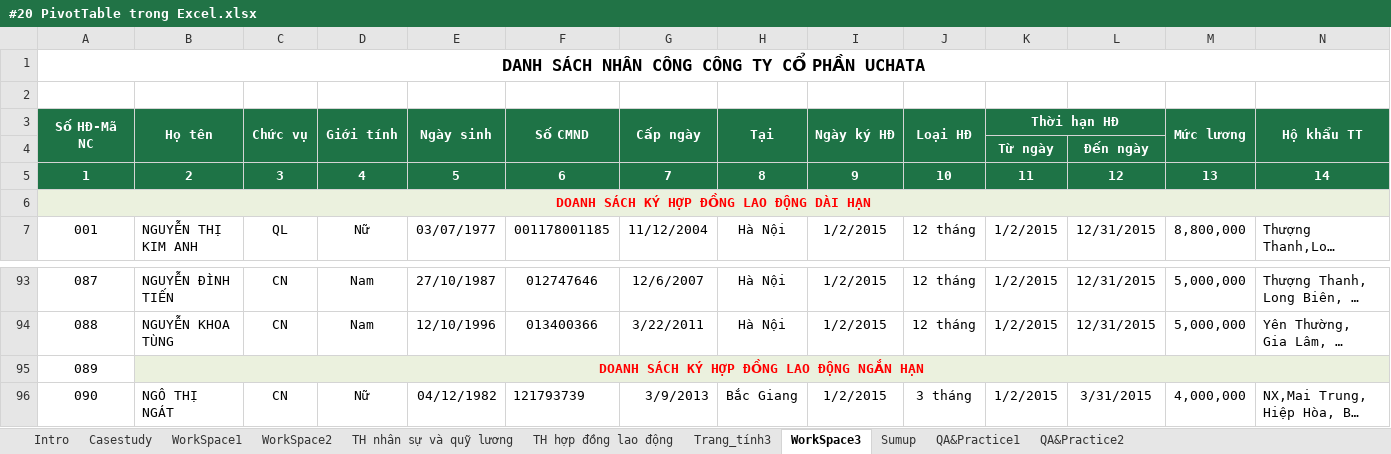
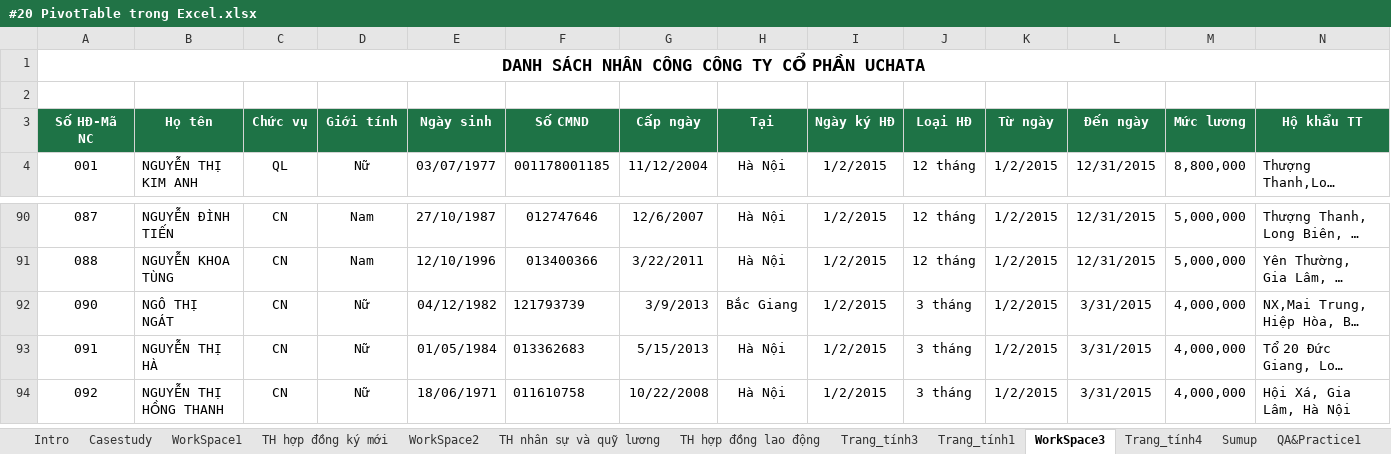
Before and after one commit to vvn20206205/Datawarehouse, an Excel workbook: contents/Tuan2/Bai1/#20 PivotTable trong Excel.xlsx, sheet WorkSpace3, drawn as a sheet; only a part is shown, gaps mark what is left out; the shorter side is filled out with more unchanged rows; long unchanged cells end in …; values as stored, in another font and other column widths than the file's, no borders; rows hold the shown columns only; the diff covers the shown part only; the diff names each change by its address in the sheet, - before the commit and + after, or states it on an @@ line.

```diff
--- a/contents/Tuan2/Bai1/#20 PivotTable trong Excel.xlsx (sheet WorkSpace3)
+++ b/contents/Tuan2/Bai1/#20 PivotTable trong Excel.xlsx (sheet WorkSpace3)
+sheet tab: TH hợp đồng ký mới
+sheet tab: Trang_tính1
+sheet tab: Trang_tính4
-A3:A4 merged
-B3:B4 merged
-C3:C4 merged
-D3:D4 merged
-E3:E4 merged
-F3:F4 merged
-G3:G4 merged
-H3:H4 merged
-I3:I4 merged
-J3:J4 merged
-K3: Thời hạn HĐ
+K3: Từ ngày
-K3:L3 merged
-L3: (empty)
+L3: Đến ngày
-M3:M4 merged
-N3:N4 merged
-row 4:  |  |  |  |  |  |  |  |  |  | Từ ngày | Đến ngày
-row 5: 1 | 2 | 3 | 4 | 5 | 6 | 7 | 8 | 9 | 10 | 11 | 12 | 13 | 14
-row 6: DOANH SÁCH KÝ HỢP ĐỒNG LAO ĐỘNG DÀI HẠN
-row 95: 089 | DOANH SÁCH KÝ HỢP ĐỒNG LAO ĐỘNG NGẮN HẠN
```
Also changed, not shown: merged cells elsewhere in this sheet, sheet QA&Practice2, sheet TH hợp đồng lao động, other sheet tabs, formulas that keep their value.
